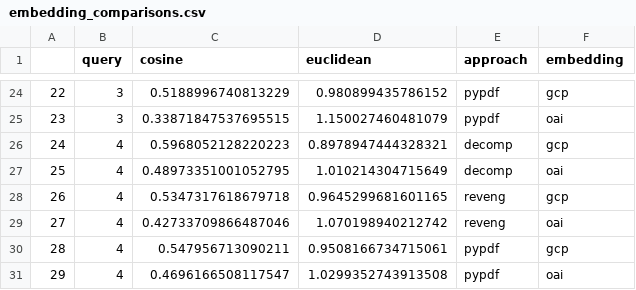
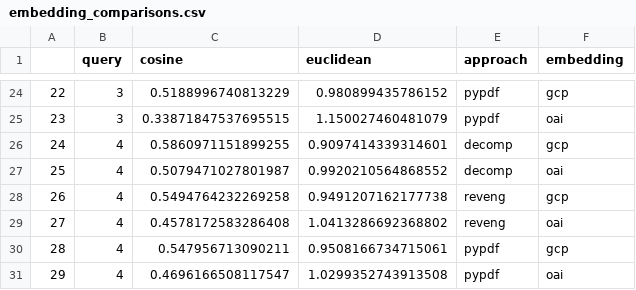
Before and after one commit to moretticb/rag-and-tables, a CSV file: experiment/embedding_comparisons.csv, drawn as a sheet; only a part is shown, gaps mark what is left out; the diff covers the shown part only.

```diff
--- a/experiment/embedding_comparisons.csv
+++ b/experiment/embedding_comparisons.csv
@@ -25,6 +25,6 @@
 23,3,0.33871847537695515,1.150027460481079,pypdf,oai
-24,4,0.5968052128220223,0.8978947444328321,decomp,gcp
-25,4,0.48973351001052795,1.010214304715649,decomp,oai
-26,4,0.5347317618679718,0.9645299681601165,reveng,gcp
-27,4,0.42733709866487046,1.070198940212742,reveng,oai
+24,4,0.5860971151899255,0.9097414339314601,decomp,gcp
+25,4,0.5079471027801987,0.9920210564868552,decomp,oai
+26,4,0.5494764232269258,0.9491207162177738,reveng,gcp
+27,4,0.4578172583286408,1.0413286692368802,reveng,oai
 28,4,0.547956713090211,0.9508166734715061,pypdf,gcp
```
Also changed, not shown: 32 edited cells elsewhere in this file, 5 other files.
